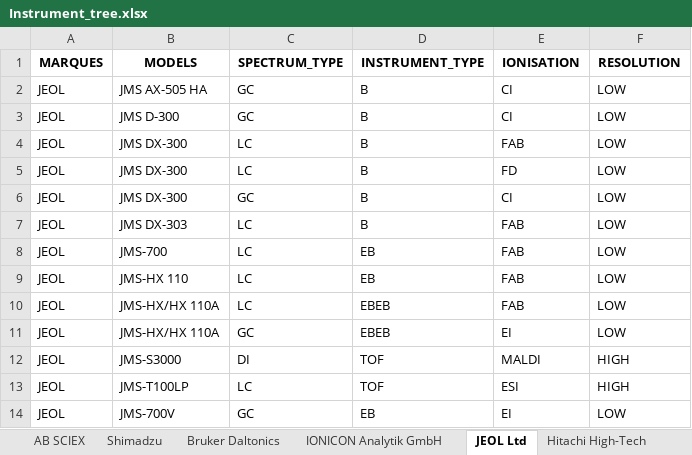
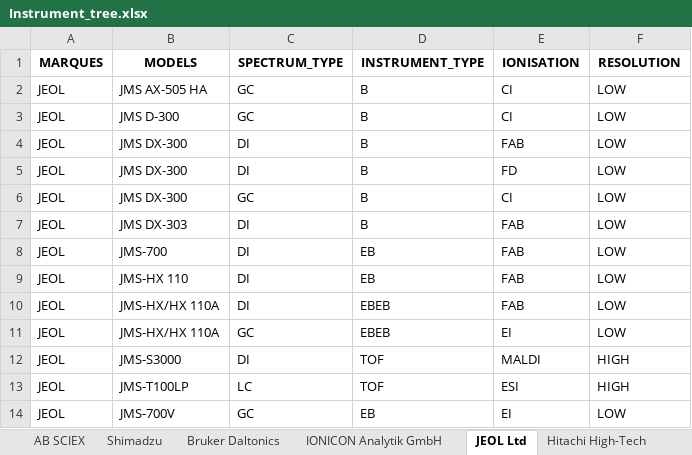
Before and after one commit to ADablanc/FragHub, an Excel workbook: Instrument_tree.xlsx, sheet JEOL Ltd, drawn as a sheet; values as stored, in another font and other column widths than the file's, no borders; the diff names each change by its address in the sheet, - before the commit and + after, or states it on an @@ line.

```diff
--- a/Instrument_tree.xlsx (sheet JEOL Ltd)
+++ b/Instrument_tree.xlsx (sheet JEOL Ltd)
-C4:C5 (SPECTRUM_TYPE): LC
+C4:C5 (SPECTRUM_TYPE): DI
-C7:C10 (SPECTRUM_TYPE): LC
+C7:C10 (SPECTRUM_TYPE): DI
```
Also changed, not shown: GRAPH_CONSTRUCT_SOLUTIONS.xlsx, 1 other file.
